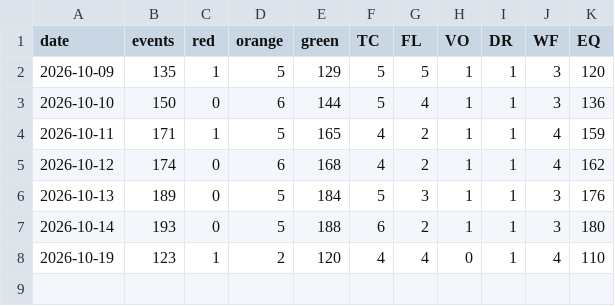
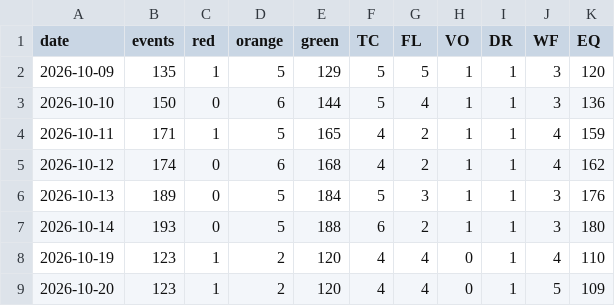
Before and after one commit to GOPIVARDHAN1965/world-disaster-watch, a CSV file: data/history.csv, drawn as a sheet; the diff names each change by its address in the sheet, - before the commit and + after, or states it on an @@ line.

```diff
--- a/data/history.csv
+++ b/data/history.csv
+row 9: 2026-10-20 | 123 | 1 | 2 | 120 | 4 | 4 | 0 | 1 | 5 | 109
```
